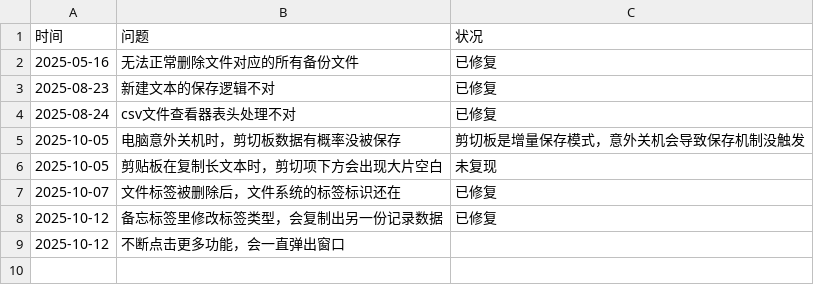
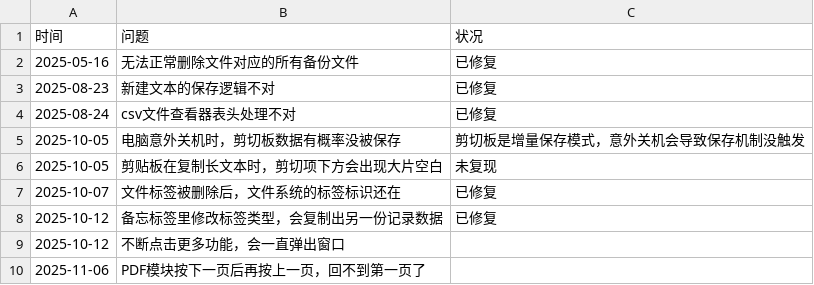
Before and after one commit to 3548848289/UniFileHub, a CSV file: Resources/Doc/bug发现记录.csv, drawn as a sheet; the diff names each change by its address in the sheet, - before the commit and + after, or states it on an @@ line.

Commit message:
保存当前工作

```diff
--- a/Resources/Doc/bug发现记录.csv
+++ b/Resources/Doc/bug发现记录.csv
+row 10: 2025-11-06 | PDF模块按下一页后再按上一页，回不到第一页了
```
